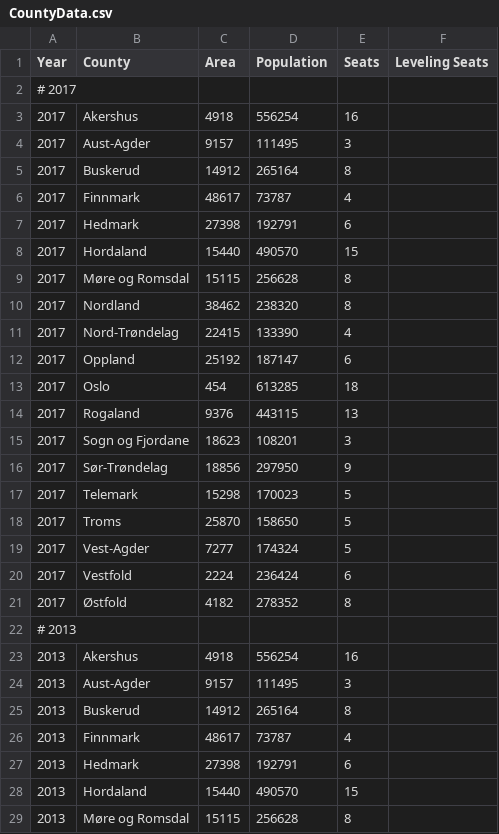
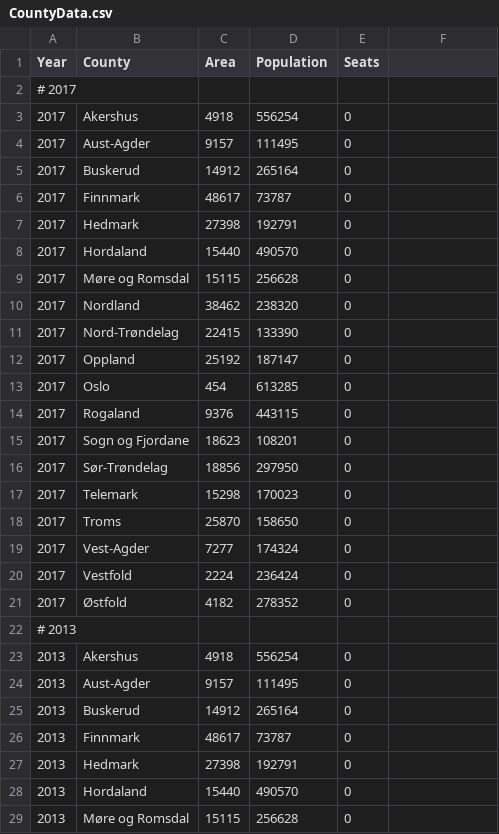
Before and after one commit to Project-Lavinia/Lavinia-api, a CSV file: Lavinia-api/Data/Countries/NO/CountyData.csv, drawn as a sheet; only a part is shown; the diff covers the shown part only.

```diff
--- a/Lavinia-api/Data/Countries/NO/CountyData.csv
+++ b/Lavinia-api/Data/Countries/NO/CountyData.csv
@@ -1,29 +1,29 @@
-Year;County;Area;Population;Seats;Leveling Seats
+Year;County;Area;Population;Seats
 # 2017
-2017;Akershus;4918;556254;16
-2017;Aust-Agder;9157;111495;3
-2017;Buskerud;14912;265164;8
-2017;Finnmark;48617;73787;4
-2017;Hedmark;27398;192791;6
-2017;Hordaland;15440;490570;15
-2017;Møre og Romsdal;15115;256628;8
-2017;Nordland;38462;238320;8
-2017;Nord-Trøndelag;22415;133390;4
-2017;Oppland;25192;187147;6
-2017;Oslo;454;613285;18
-2017;Rogaland;9376;443115;13
-2017;Sogn og Fjordane;18623;108201;3
-2017;Sør-Trøndelag;18856;297950;9
-2017;Telemark;15298;170023;5
-2017;Troms;25870;158650;5
-2017;Vest-Agder;7277;174324;5
-2017;Vestfold;2224;236424;6
-2017;Østfold;4182;278352;8
+2017;Akershus;4918;556254;0
+2017;Aust-Agder;9157;111495;0
+2017;Buskerud;14912;265164;0
+2017;Finnmark;48617;73787;0
+2017;Hedmark;27398;192791;0
+2017;Hordaland;15440;490570;0
+2017;Møre og Romsdal;15115;256628;0
+2017;Nordland;38462;238320;0
+2017;Nord-Trøndelag;22415;133390;0
+2017;Oppland;25192;187147;0
+2017;Oslo;454;613285;0
+2017;Rogaland;9376;443115;0
+2017;Sogn og Fjordane;18623;108201;0
+2017;Sør-Trøndelag;18856;297950;0
+2017;Telemark;15298;170023;0
+2017;Troms;25870;158650;0
+2017;Vest-Agder;7277;174324;0
+2017;Vestfold;2224;236424;0
+2017;Østfold;4182;278352;0
 # 2013
-2013;Akershus;4918;556254;16
-2013;Aust-Agder;9157;111495;3
-2013;Buskerud;14912;265164;8
-2013;Finnmark;48617;73787;4
-2013;Hedmark;27398;192791;6
-2013;Hordaland;15440;490570;15
-2013;Møre og Romsdal;15115;256628;8
+2013;Akershus;4918;556254;0
+2013;Aust-Agder;9157;111495;0
+2013;Buskerud;14912;265164;0
+2013;Finnmark;48617;73787;0
+2013;Hedmark;27398;192791;0
+2013;Hordaland;15440;490570;0
+2013;Møre og Romsdal;15115;256628;0
```
Also changed, not shown: 107 edited cells elsewhere in this file, 3 other files.
